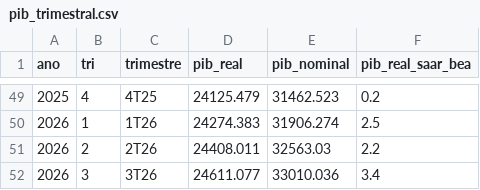
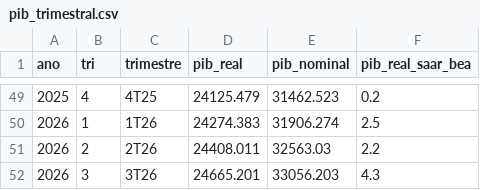
Before and after one commit to pricediscoveryblog-ops/universo-setorial, a CSV file: saidas/eua_macro/pib_trimestral.csv, drawn as a sheet; only a part is shown, gaps mark what is left out.

Commit message:
macro-eua: 2026-11-25

```diff
--- a/saidas/eua_macro/pib_trimestral.csv
+++ b/saidas/eua_macro/pib_trimestral.csv
@@ -51,2 +51,2 @@ ano,tri,trimestre,pib_real,pib_nominal,pib_real_saar_bea
 2026,2,2T26,24408.011,32563.03,2.2
-2026,3,3T26,24611.077,33010.036,3.4
+2026,3,3T26,24665.201,33056.203,4.3
```
Also changed, not shown: 1 other file.
